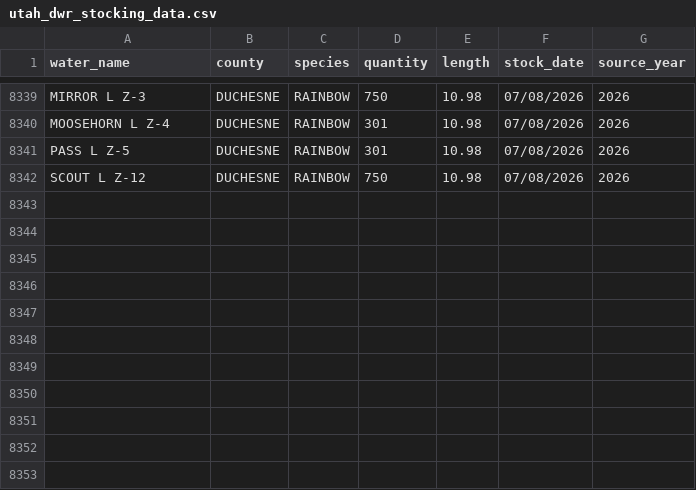
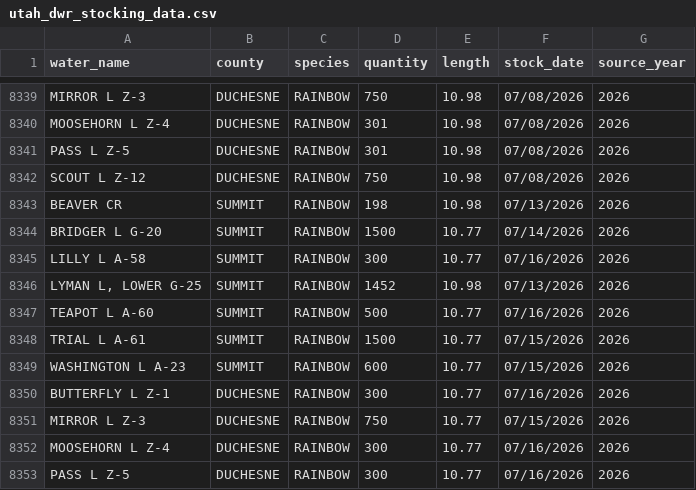
Before and after one commit to jedwood/uintas100, a CSV file: data/utah_dwr_stocking_data.csv, drawn as a sheet; only a part is shown, gaps mark what is left out; the diff names each change by its address in the sheet, - before the commit and + after, or states it on an @@ line.

Commit message:
Auto-update: 10 new DWR stocking records

```diff
--- a/data/utah_dwr_stocking_data.csv
+++ b/data/utah_dwr_stocking_data.csv
+row 8343: BEAVER CR | SUMMIT | RAINBOW | 198 | 10.98 | 07/13/2026 | 2026
+row 8344: BRIDGER L G-20 | SUMMIT | RAINBOW | 1500 | 10.77 | 07/14/2026 | 2026
+row 8345: LILLY L A-58 | SUMMIT | RAINBOW | 300 | 10.77 | 07/16/2026 | 2026
+row 8346: LYMAN L, LOWER G-25 | SUMMIT | RAINBOW | 1452 | 10.98 | 07/13/2026 | 2026
+row 8347: TEAPOT L A-60 | SUMMIT | RAINBOW | 500 | 10.77 | 07/16/2026 | 2026
+row 8348: TRIAL L A-61 | SUMMIT | RAINBOW | 1500 | 10.77 | 07/15/2026 | 2026
+row 8349: WASHINGTON L A-23 | SUMMIT | RAINBOW | 600 | 10.77 | 07/15/2026 | 2026
+row 8350: BUTTERFLY L Z-1 | DUCHESNE | RAINBOW | 300 | 10.77 | 07/16/2026 | 2026
+row 8351: MIRROR L Z-3 | DUCHESNE | RAINBOW | 750 | 10.77 | 07/15/2026 | 2026
+row 8352: MOOSEHORN L Z-4 | DUCHESNE | RAINBOW | 300 | 10.77 | 07/16/2026 | 2026
+row 8353: PASS L Z-5 | DUCHESNE | RAINBOW | 300 | 10.77 | 07/16/2026 | 2026
```
Also changed, not shown: data/seeds/lakes.csv, data/seeds/other_stocking_records.csv, 4 other files.
